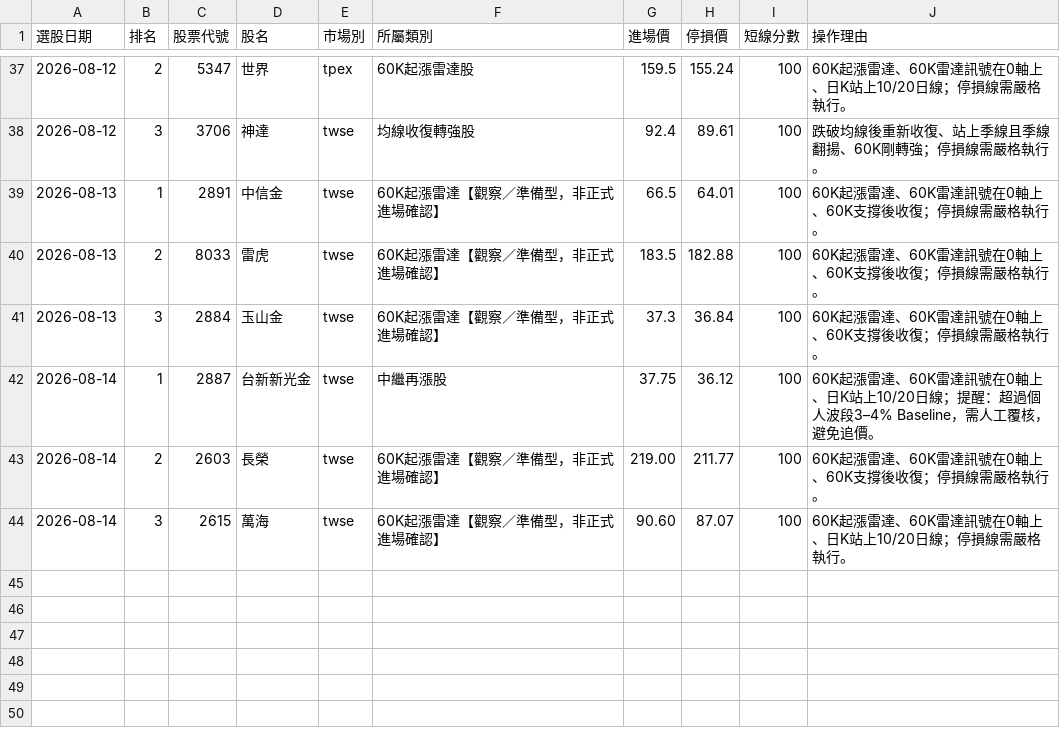
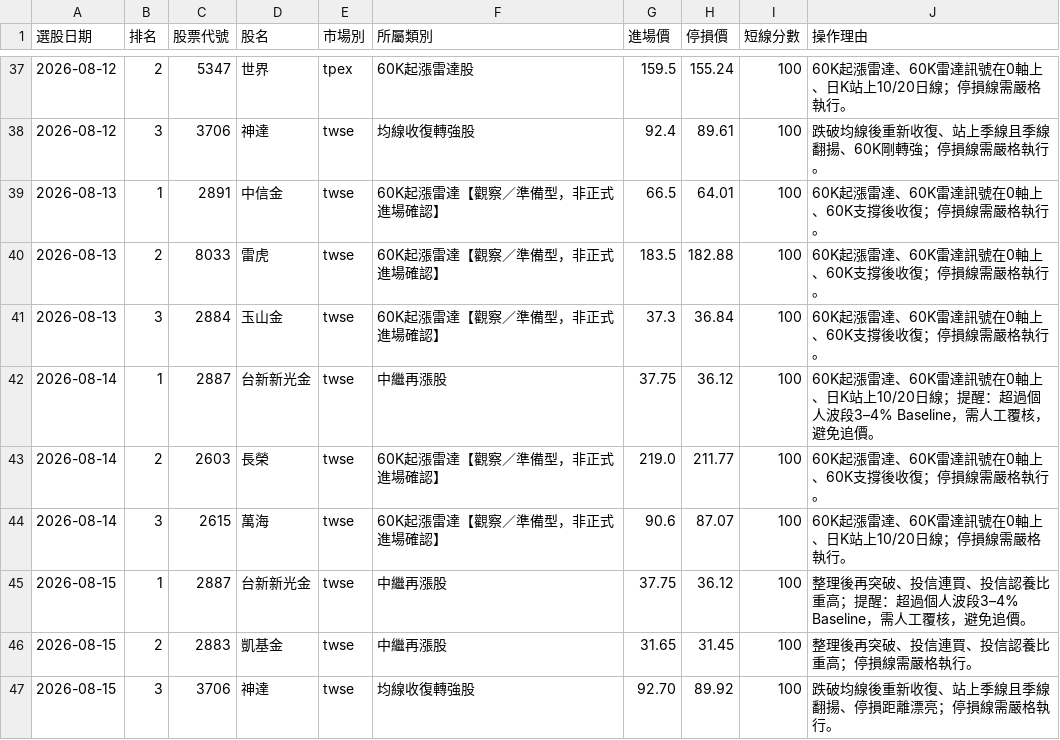
Before and after one commit to Jui-Cheng-C/tw-stock-screener, a CSV file: trade_journal.csv, drawn as a sheet; only a part is shown, gaps mark what is left out.

```diff
--- a/trade_journal.csv
+++ b/trade_journal.csv
@@ -42,3 +42,6 @@
 2026-08-14,1,2887,台新新光金,twse,中繼再漲股,37.75,36.12,100,60K起漲雷達、60K雷達訊號在0軸上、日K站上10/20日線；提醒：超過個人波段3–4% Baseline，需人工覆核，避免追價。
-2026-08-14,2,2603,長榮,twse,60K起漲雷達【觀察／準備型，非正式進場確認】,219.00,211.77,100,60K起漲雷達、60K雷達訊號在0軸上、60K支撐後收復；停損線需嚴格執行。
-2026-08-14,3,2615,萬海,twse,60K起漲雷達【觀察／準備型，非正式進場確認】,90.60,87.07,100,60K起漲雷達、60K雷達訊號在0軸上、日K站上10/20日線；停損線需嚴格執行。
+2026-08-14,2,2603,長榮,twse,60K起漲雷達【觀察／準備型，非正式進場確認】,219.0,211.77,100,60K起漲雷達、60K雷達訊號在0軸上、60K支撐後收復；停損線需嚴格執行。
+2026-08-14,3,2615,萬海,twse,60K起漲雷達【觀察／準備型，非正式進場確認】,90.6,87.07,100,60K起漲雷達、60K雷達訊號在0軸上、日K站上10/20日線；停損線需嚴格執行。
+2026-08-15,1,2887,台新新光金,twse,中繼再漲股,37.75,36.12,100,整理後再突破、投信連買、投信認養比重高；提醒：超過個人波段3–4% Baseline，需人工覆核，避免追價。
+2026-08-15,2,2883,凱基金,twse,中繼再漲股,31.65,31.45,100,整理後再突破、投信連買、投信認養比重高；停損線需嚴格執行。
+2026-08-15,3,3706,神達,twse,均線收復轉強股,92.70,89.92,100,跌破均線後重新收復、站上季線且季線翻揚、停損距離漂亮；停損線需嚴格執行。
```
Also changed, not shown: 5 other files.
